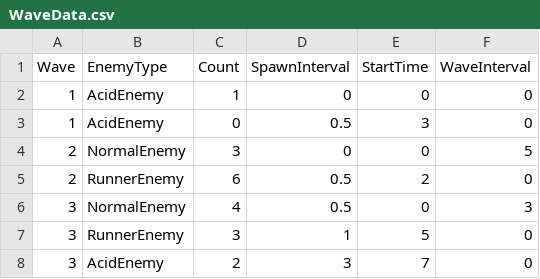
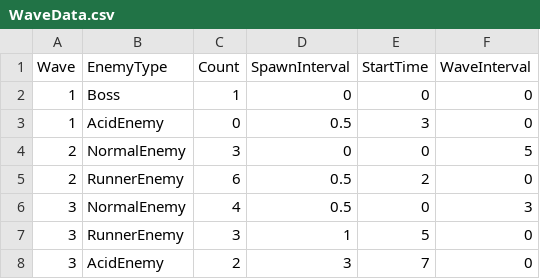
Before and after one commit to meronpanun/MyGame3D2, a CSV file: 3DShooting/3DShooting/data/CSV/WaveData.csv, drawn as a sheet.

```diff
--- a/3DShooting/3DShooting/data/CSV/WaveData.csv
+++ b/3DShooting/3DShooting/data/CSV/WaveData.csv
@@ -1,3 +1,3 @@
 Wave,EnemyType,Count,SpawnInterval,StartTime,WaveInterval
-1,AcidEnemy,1,0,0,0
+1,Boss,1,0,0,0
 1,AcidEnemy,0,0.5,3,0
```
Also changed, not shown: 3DShooting/3DShooting/data/CSV/CharacterTransfromData.csv, 21 other files.
